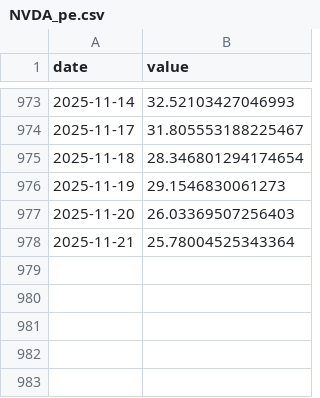
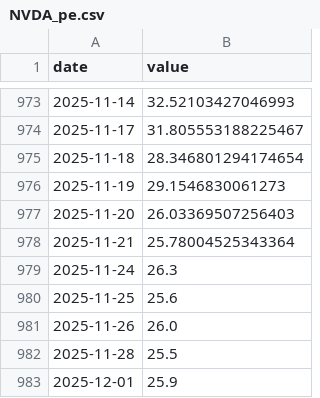
Before and after one commit to restinnotes/Mean-Reversion-Kelly-Portfolio, a CSV file: pe_csv/NVDA_pe.csv, drawn as a sheet; only a part is shown, gaps mark what is left out; the diff names each change by its address in the sheet, - before the commit and + after, or states it on an @@ line.

```diff
--- a/pe_csv/NVDA_pe.csv
+++ b/pe_csv/NVDA_pe.csv
+row 979: 2025-11-24 | 26.3
+row 980: 2025-11-25 | 25.6
+row 981: 2025-11-26 | 26.0
+row 982: 2025-11-28 | 25.5
+row 983: 2025-12-01 | 25.9
```
Also changed, not shown: pe_csv/META_pe.csv, pe_csv/MSFT_pe.csv, 7 other files.
